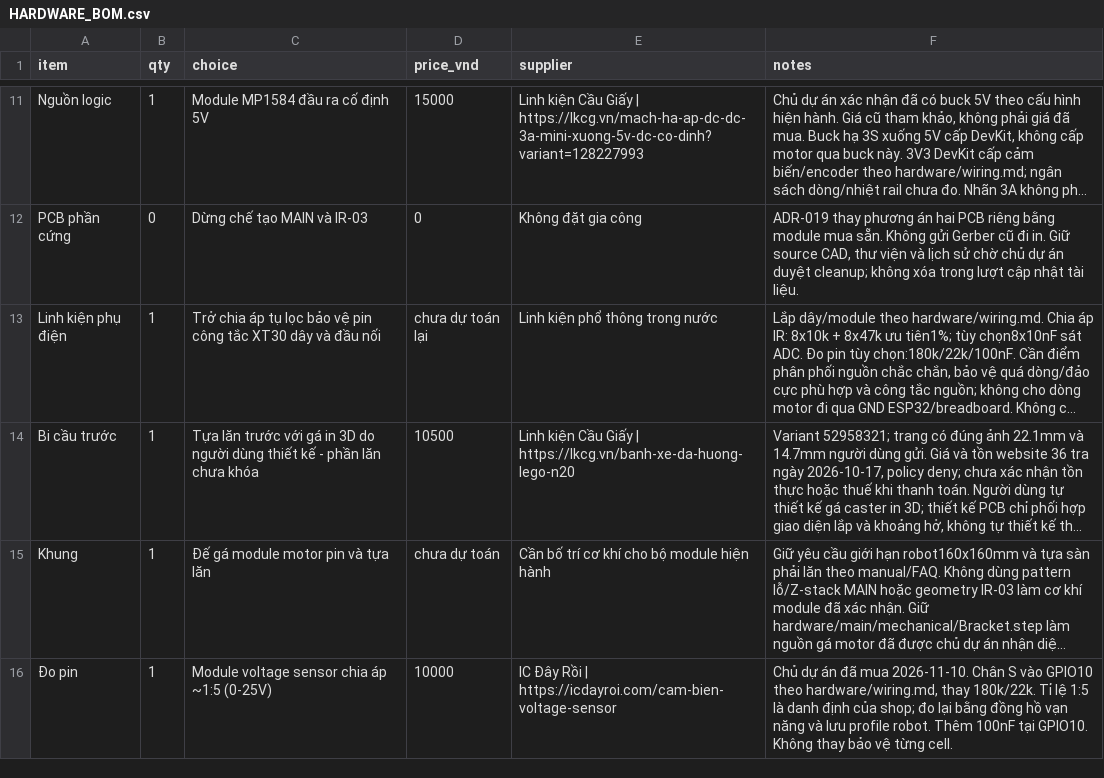
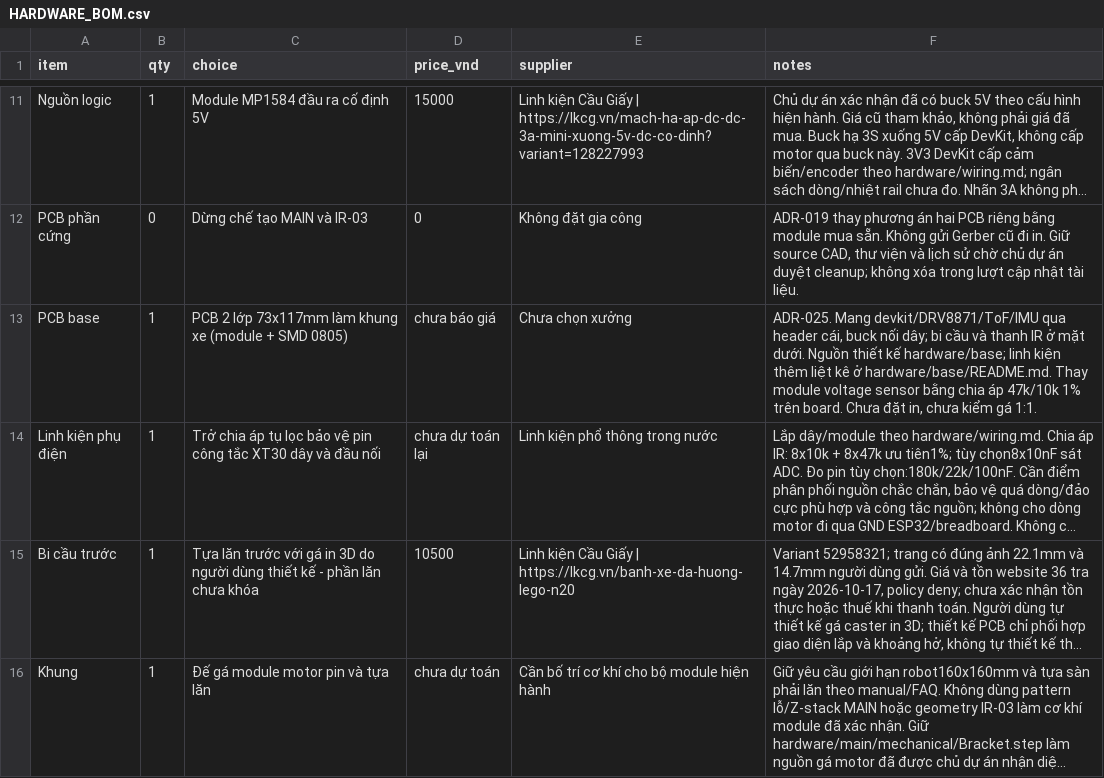
Before and after one commit to minh-vt/lfbot, a CSV file: docs/HARDWARE_BOM.csv, drawn as a sheet; only a part is shown, gaps mark what is left out; the shorter side is filled out with more unchanged rows; long unchanged cells end in …; the diff names each change by its address in the sheet, - before the commit and + after, or states it on an @@ line.

```diff
--- a/docs/HARDWARE_BOM.csv
+++ b/docs/HARDWARE_BOM.csv
+row 13: PCB base | 1 | PCB 2 lớp 73x117mm làm khung xe (module + SMD 0805) | chưa báo giá | Chưa chọn xưởng | ADR-025. Mang devkit/DRV8871/ToF/IMU qua header cái, buck nối dây; bi cầu và thanh IR ở mặt dưới. Nguồn thiết kế hardware/base; linh kiện thêm liệt kê ở hardware/base/README.md. Thay module voltage sensor bằng chia áp 47k/10k 1% trên board. Chưa đặt in, chưa kiểm gá 1:1.
```
Also changed, not shown: 33 other files.
